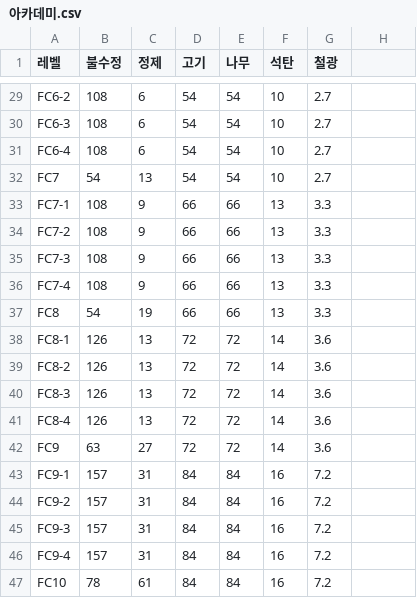
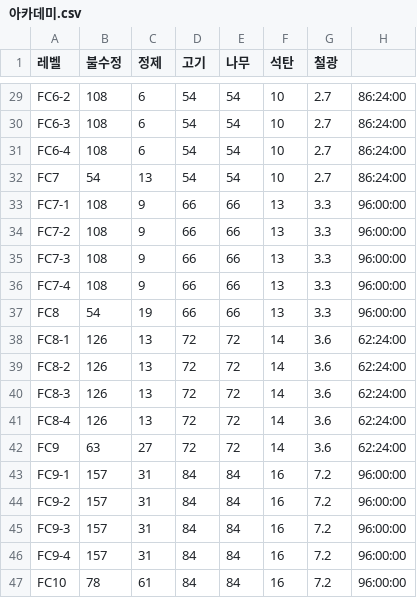
Before and after one commit to s574shinchan/WOS_Calc, a CSV file: data/building/아카데미.csv, drawn as a sheet; only a part is shown, gaps mark what is left out; the diff covers the shown part only; the diff names each change by its address in the sheet, - before the commit and + after, or states it on an @@ line.

```diff
--- a/data/building/아카데미.csv
+++ b/data/building/아카데미.csv
-H29:H32: (empty)
+H29:H32: 86:24:00
-H33:H37: (empty)
+H33:H37: 96:00:00
-H38:H42: (empty)
+H38:H42: 62:24:00
-H43:H47: (empty)
+H43:H47: 96:00:00
```
Also changed, not shown: 27 edited cells elsewhere in this file.
